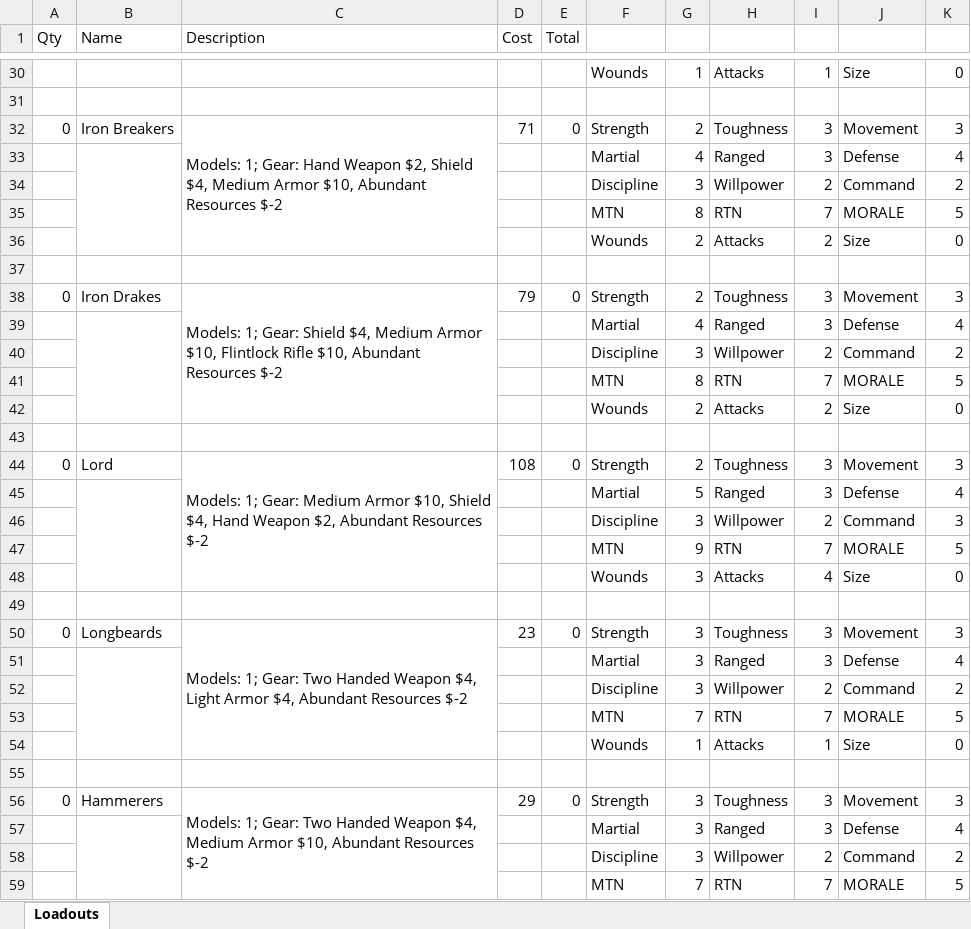
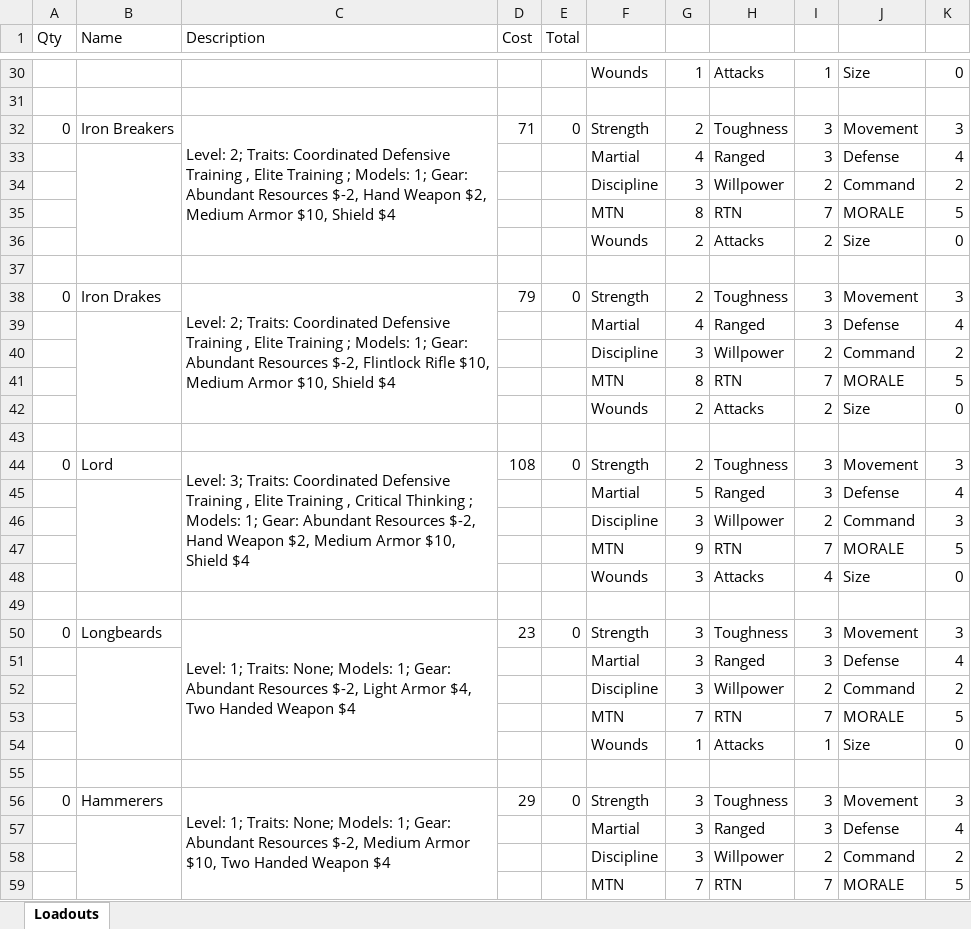
Before and after one commit to efinest/generoster, an Excel workbook: loadouts.xlsx, sheet Loadouts, drawn as a sheet; only a part is shown, gaps mark what is left out; values as stored, in another font and other column widths than the file's, no cell formats; the diff covers the shown part only; the diff names each change by its address in the sheet, - before the commit and + after, or states it on an @@ line.

```diff
--- a/loadouts.xlsx (sheet Loadouts)
+++ b/loadouts.xlsx (sheet Loadouts)
-C32 (Description): Models: 1; Gear: Hand Weapon $2, Shield $4, Medium Armor $10, Abundant Resources $-2
+C32 (Description): Level: 2; Traits: Coordinated Defensive Training , Elite Training ; Models: 1; Gear: Abundant Resources $-2, Hand Weapon $2, Medium Armor $10, Shield $4
-C38 (Description): Models: 1; Gear: Shield $4, Medium Armor $10, Flintlock Rifle $10, Abundant Resources $-2
+C38 (Description): Level: 2; Traits: Coordinated Defensive Training , Elite Training ; Models: 1; Gear: Abundant Resources $-2, Flintlock Rifle $10, Medium Armor $10, Shield $4
-C44 (Description): Models: 1; Gear: Medium Armor $10, Shield $4, Hand Weapon $2, Abundant Resources $-2
+C44 (Description): Level: 3; Traits: Coordinated Defensive Training , Elite Training , Critical Thinking ; Models: 1; Gear: Abundant Resources $-2, Hand Weapon $2, Medium Armor $10, Shield $4
-C50 (Description): Models: 1; Gear: Two Handed Weapon $4, Light Armor $4, Abundant Resources $-2
+C50 (Description): Level: 1; Traits: None; Models: 1; Gear: Abundant Resources $-2, Light Armor $4, Two Handed Weapon $4
-C56 (Description): Models: 1; Gear: Two Handed Weapon $4, Medium Armor $10, Abundant Resources $-2
+C56 (Description): Level: 1; Traits: None; Models: 1; Gear: Abundant Resources $-2, Medium Armor $10, Two Handed Weapon $4
```
Also changed, not shown: 15 edited cells elsewhere in this sheet, cell formats, 5 other files.
